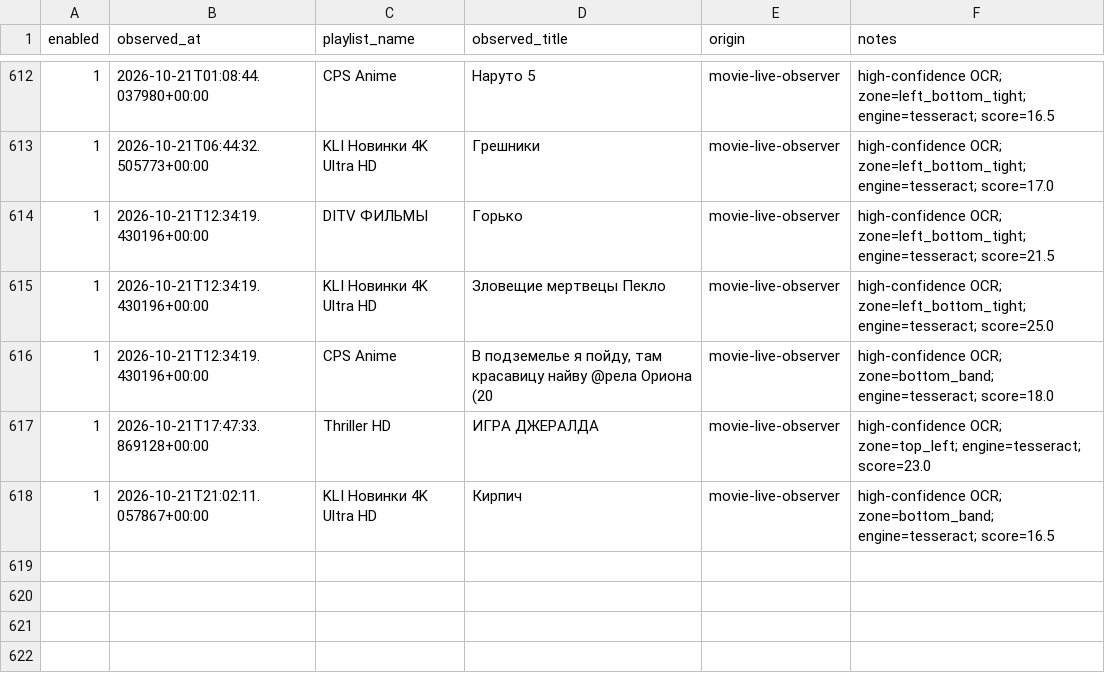
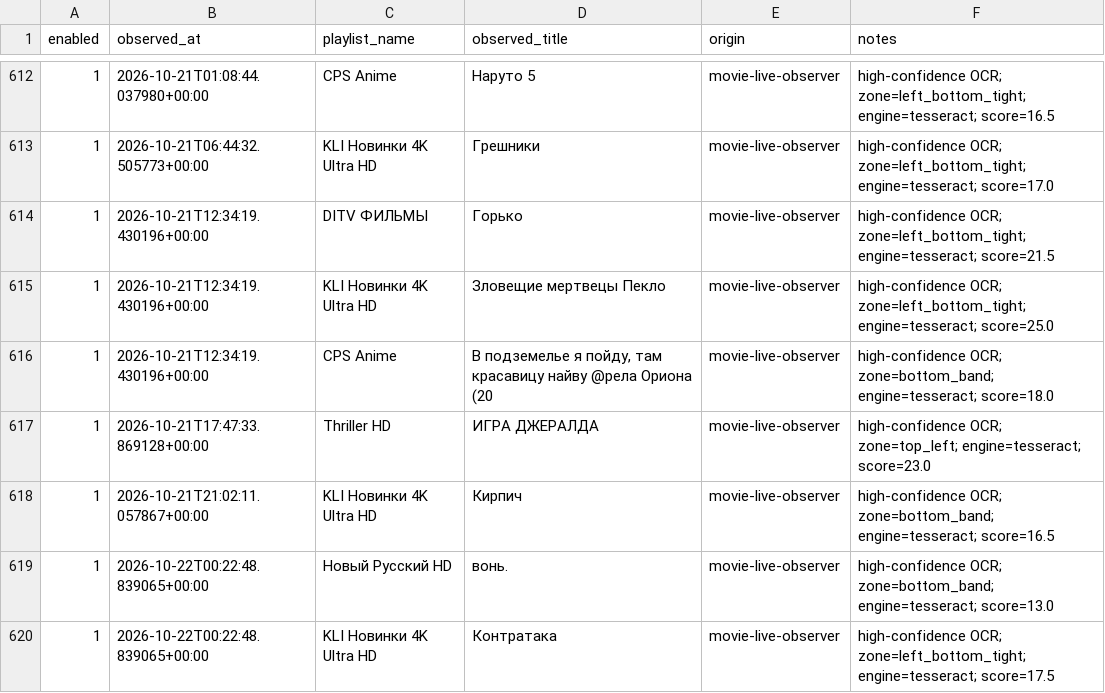
Before and after one commit to peter96son/iptv-epg-builder, a CSV file: data/live_epg_observations_v1518.csv, drawn as a sheet; only a part is shown, gaps mark what is left out; the diff names each change by its address in the sheet, - before the commit and + after, or states it on an @@ line.

```diff
--- a/data/live_epg_observations_v1518.csv
+++ b/data/live_epg_observations_v1518.csv
+row 619: 1 | 2026-10-22T00:22:48.839065+00:00 | Новый Русский HD | вонь. | movie-live-observer | high-confidence OCR; zone=bottom_band; engine=tesseract; score=13.0
+row 620: 1 | 2026-10-22T00:22:48.839065+00:00 | KLI Новинки 4K Ultra HD | Контратака | movie-live-observer | high-confidence OCR; zone=left_bottom_tight; engine=tesseract; score=17.5
```
Also changed, not shown: 4 other files.
